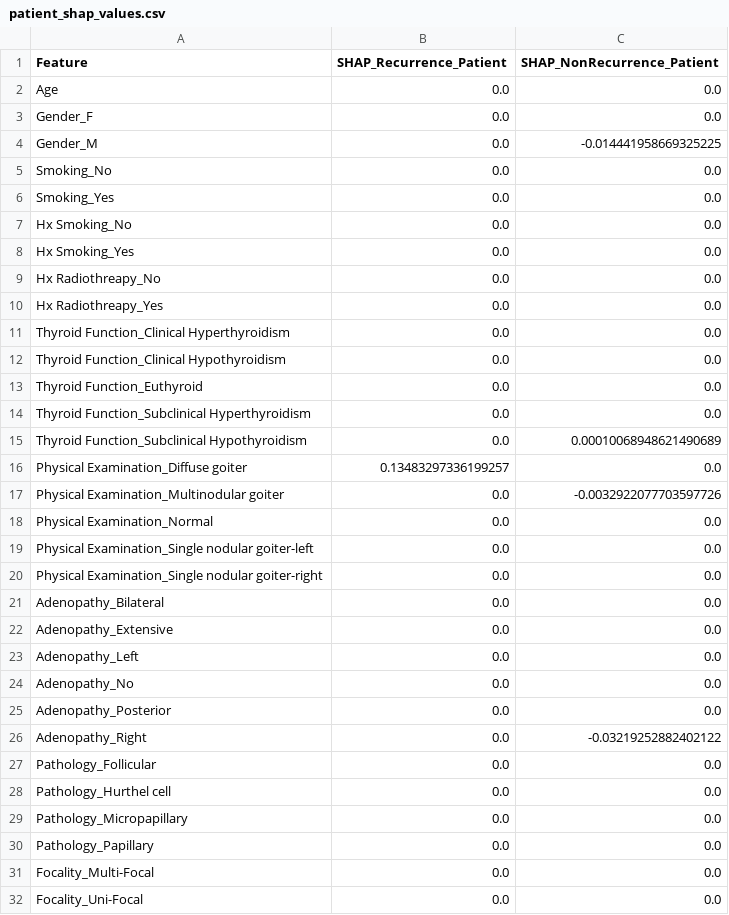
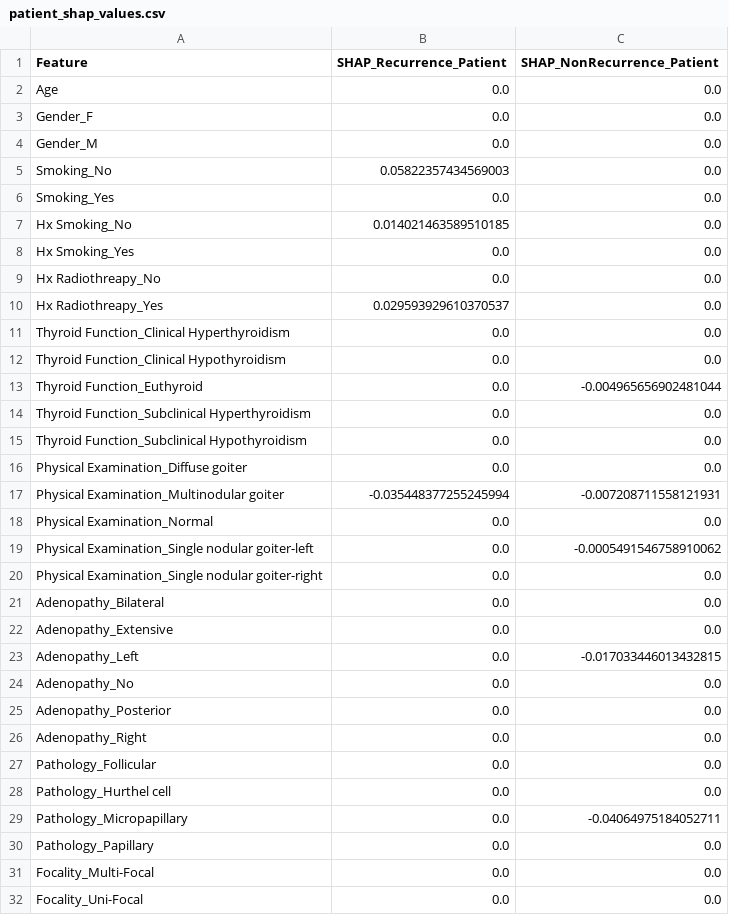
Before and after one commit to Maryam-Shehzadi434/thyroid-cancer-recurrence-prediction, a CSV file: results/SHAP_Analysis_Outputs/patient_shap_values.csv, drawn as a sheet; only a part is shown; the diff covers the shown part only.

```diff
--- a/results/SHAP_Analysis_Outputs/patient_shap_values.csv
+++ b/results/SHAP_Analysis_Outputs/patient_shap_values.csv
@@ -3,18 +3,18 @@ Age,0.0,0.0
 Gender_F,0.0,0.0
-Gender_M,0.0,-0.014441958669325225
-Smoking_No,0.0,0.0
+Gender_M,0.0,0.0
+Smoking_No,0.05822357434569003,0.0
 Smoking_Yes,0.0,0.0
-Hx Smoking_No,0.0,0.0
+Hx Smoking_No,0.014021463589510185,0.0
 Hx Smoking_Yes,0.0,0.0
 Hx Radiothreapy_No,0.0,0.0
-Hx Radiothreapy_Yes,0.0,0.0
+Hx Radiothreapy_Yes,0.029593929610370537,0.0
 Thyroid Function_Clinical Hyperthyroidism,0.0,0.0
 Thyroid Function_Clinical Hypothyroidism,0.0,0.0
-Thyroid Function_Euthyroid,0.0,0.0
+Thyroid Function_Euthyroid,0.0,-0.004965656902481044
 Thyroid Function_Subclinical Hyperthyroidism,0.0,0.0
-Thyroid Function_Subclinical Hypothyroidism,0.0,0.00010068948621490689
-Physical Examination_Diffuse goiter,0.13483297336199257,0.0
-Physical Examination_Multinodular goiter,0.0,-0.0032922077703597726
+Thyroid Function_Subclinical Hypothyroidism,0.0,0.0
+Physical Examination_Diffuse goiter,0.0,0.0
+Physical Examination_Multinodular goiter,-0.035448377255245994,-0.007208711558121931
 Physical Examination_Normal,0.0,0.0
-Physical Examination_Single nodular goiter-left,0.0,0.0
+Physical Examination_Single nodular goiter-left,0.0,-0.0005491546758910062
 Physical Examination_Single nodular goiter-right,0.0,0.0
@@ -22,9 +22,9 @@ Adenopathy_Bilateral,0.0,0.0
 Adenopathy_Extensive,0.0,0.0
-Adenopathy_Left,0.0,0.0
+Adenopathy_Left,0.0,-0.017033446013432815
 Adenopathy_No,0.0,0.0
 Adenopathy_Posterior,0.0,0.0
-Adenopathy_Right,0.0,-0.03219252882402122
+Adenopathy_Right,0.0,0.0
 Pathology_Follicular,0.0,0.0
 Pathology_Hurthel cell,0.0,0.0
-Pathology_Micropapillary,0.0,0.0
+Pathology_Micropapillary,0.0,-0.04064975184052711
 Pathology_Papillary,0.0,0.0
```
Also changed, not shown: 20 edited cells elsewhere in this file, results/SHAP_Analysis_Outputs/model_comparison_shap.csv, results/SHAP_Analysis_Outputs/shap_feature_importance_ensemble.csv, 9 other files.
